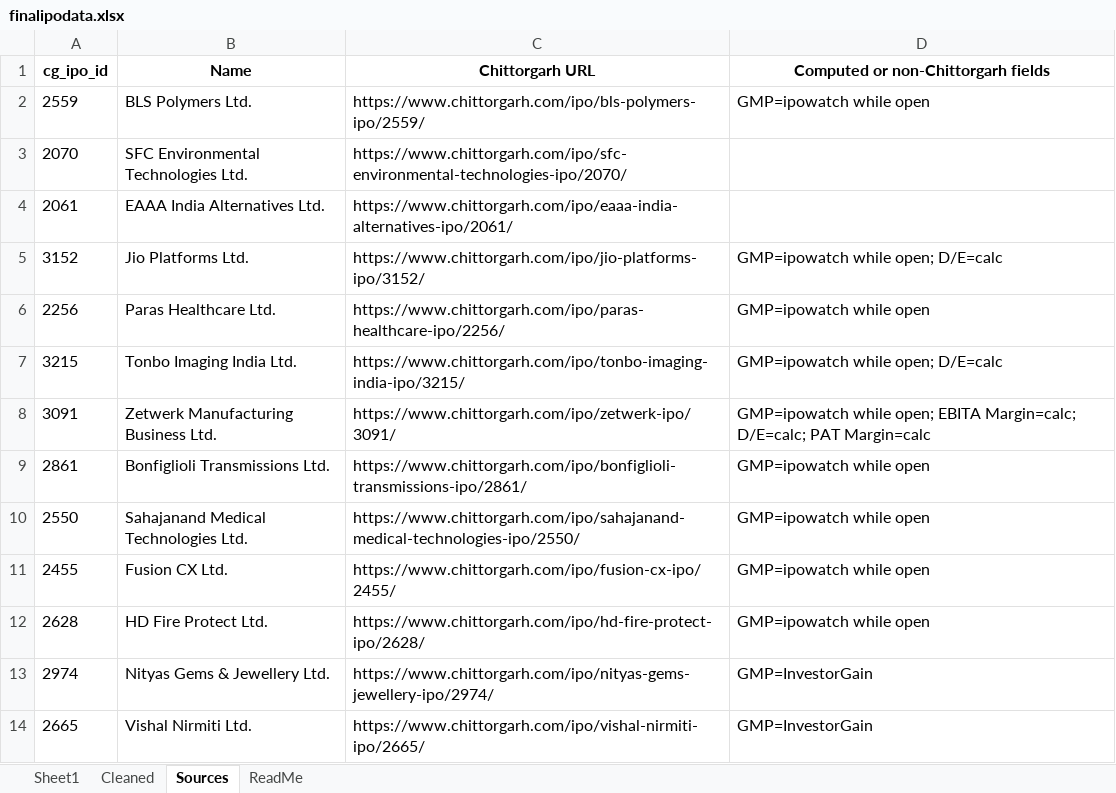
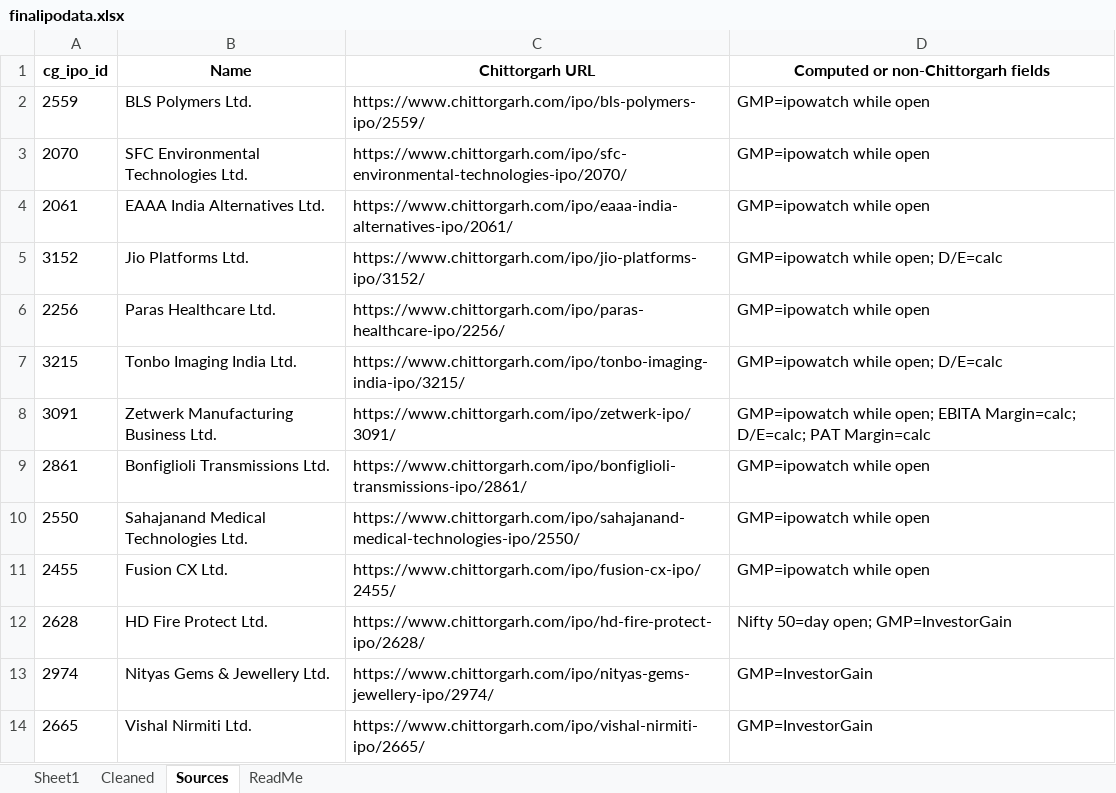
Before and after one commit to rohanbeingsocial/ipo-radar, an Excel workbook: ipodata/finalipodata.xlsx, sheet Sources, drawn as a sheet; only a part is shown; values as stored, in another font and other column widths than the file's, no borders; the diff names each change by its address in the sheet, - before the commit and + after, or states it on an @@ line.

```diff
--- a/ipodata/finalipodata.xlsx (sheet Sources)
+++ b/ipodata/finalipodata.xlsx (sheet Sources)
-D3:D4: (empty)
+D3:D4: GMP=ipowatch while open
-D12: GMP=ipowatch while open
+D12: Nifty 50=day open; GMP=InvestorGain
```
Also changed, not shown: sheet Sheet1, ipodata/finalipodata_expanded_20yr.xlsx, 14 other files.
